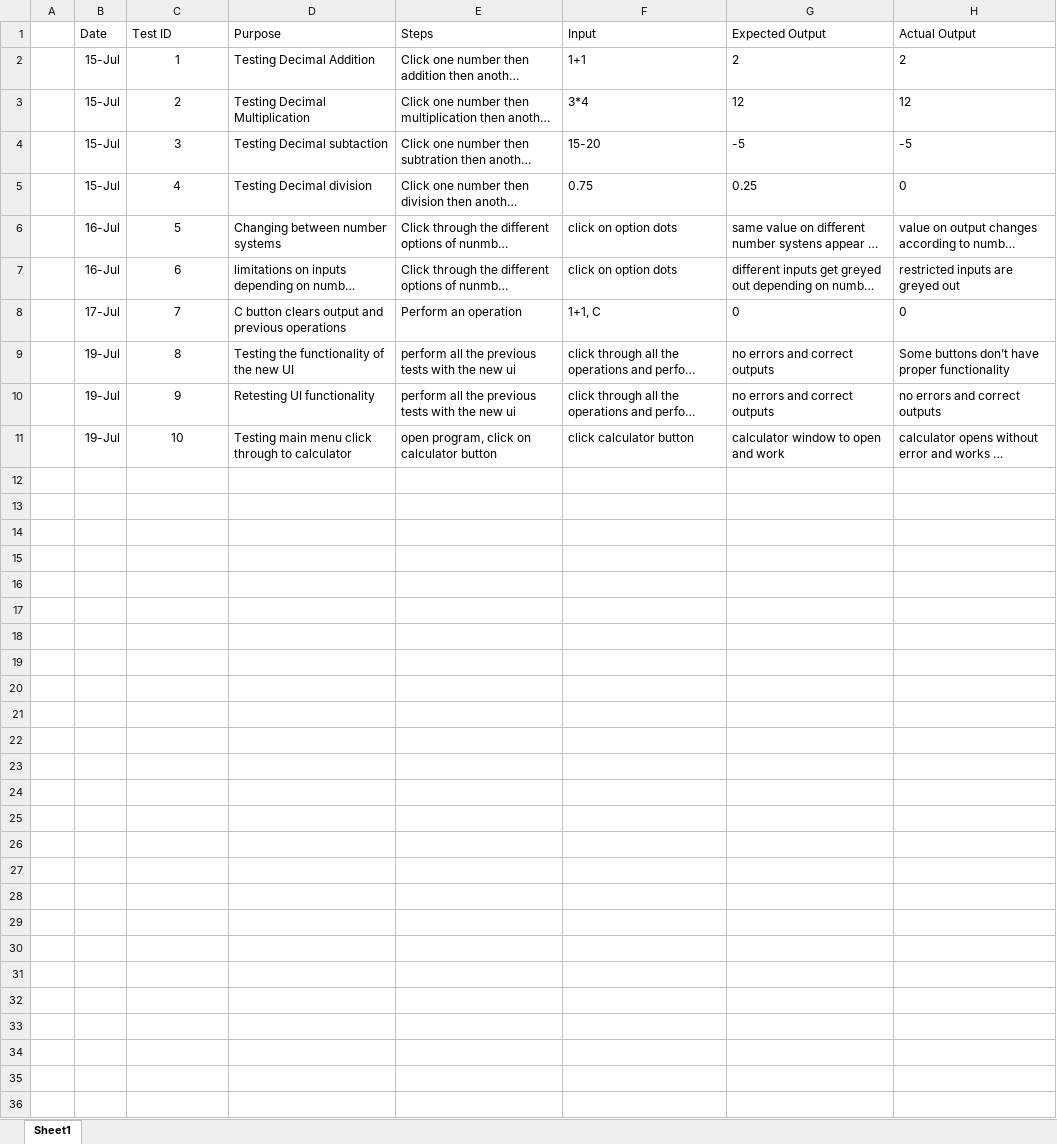
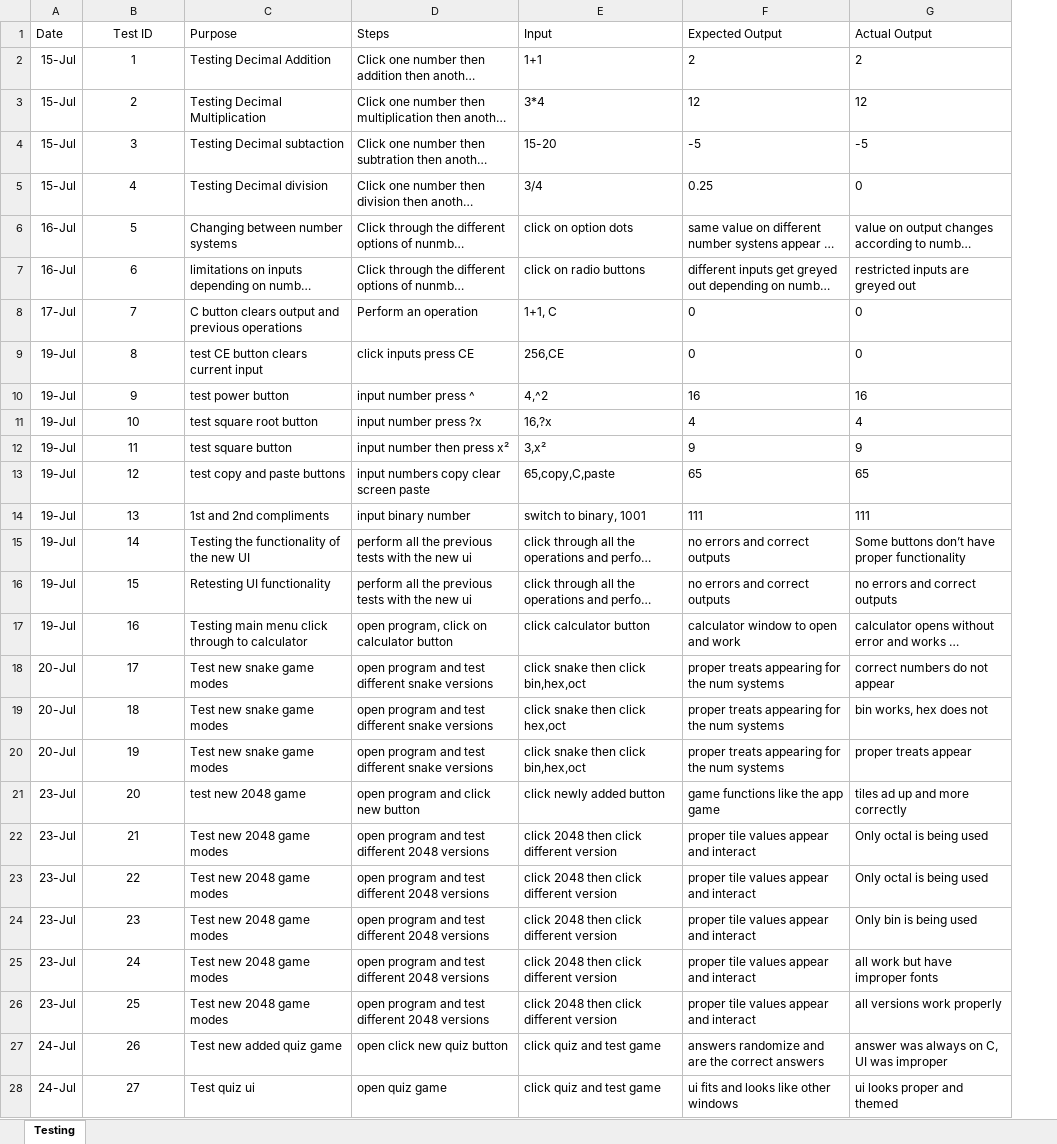
Before and after one commit to Simon-Ar/CP-317-NumberSystemTool, an Excel workbook: Testing.xlsx, sheet Testing, drawn as a sheet; only a part is shown; long unchanged cells end in …; values as stored, in another font and other column widths than the file's, no borders; table styles not drawn; removed rows and columns are numbered as before the commit, all else as after; the diff covers the shown part only; the diff names each change by its address in the sheet, - before the commit and + after, or states it on an @@ line.

Commit message:
Add files via upload

```diff
--- a/Testing.xlsx (sheet Testing)
+++ b/Testing.xlsx (sheet Testing)
-sheet tab: Sheet1
+sheet tab: Testing
-column A, empty
-B1 alignment: left
+B1 alignment: center
-E5 (Input): 0.75
+E5 (Input): 3/4
-E7 (Input): click on option dots
+E7 (Input): click on radio buttons
+row 9: 19-Jul | 8 | test CE button clears current input | click inputs press CE | 256,CE | 0 | 0
+row 10: 19-Jul | 9 | test power button | input number press ^ | 4,^2 | 16 | 16
+row 11: 19-Jul | 10 | test square root button | input number press ?x | 16,?x | 4 | 4
+row 12: 19-Jul | 11 | test square button | input number then press x² | 3,x² | 9 | 9
+row 13: 19-Jul | 12 | test copy and paste buttons | input numbers copy clear screen paste | 65,copy,C,paste | 65 | 65
+row 14: 19-Jul | 13 | 1st and 2nd compliments | input binary number | switch to binary, 1001 | 111 | 111
-B15 (Test ID): 8
+B15 (Test ID): 14
-B16 (Test ID): 9
+B16 (Test ID): 15
-B17 (Test ID): 10
+B17 (Test ID): 16
+row 18: 20-Jul | 17 | Test new snake game modes | open program and test different snake versions | click snake then click bin,hex,oct | proper treats appearing for the num systems | correct numbers do not appear
+row 19: 20-Jul | 18 | Test new snake game modes | open program and test different snake versions | click snake then click hex,oct | proper treats appearing for the num systems | bin works, hex does not
+row 20: 20-Jul | 19 | Test new snake game modes | open program and test different snake versions | click snake then click bin,hex,oct | proper treats appearing for the num systems | proper treats appear
+row 21: 23-Jul | 20 | test new 2048 game | open program and click new button | click newly added button | game functions like the app game | tiles ad up and more correctly
+row 22: 23-Jul | 21 | Test new 2048 game modes | open program and test different 2048 versions | click 2048 then click different version | proper tile values appear and interact | Only octal is being used
+row 23: 23-Jul | 22 | Test new 2048 game modes | open program and test different 2048 versions | click 2048 then click different version | proper tile values appear and interact | Only octal is being used
+row 24: 23-Jul | 23 | Test new 2048 game modes | open program and test different 2048 versions | click 2048 then click different version | proper tile values appear and interact | Only bin is being used
+row 25: 23-Jul | 24 | Test new 2048 game modes | open program and test different 2048 versions | click 2048 then click different version | proper tile values appear and interact | all work but have improper fonts
+row 26: 23-Jul | 25 | Test new 2048 game modes | open program and test different 2048 versions | click 2048 then click different version | proper tile values appear and interact | all versions work properly
+row 27: 24-Jul | 26 | Test new added quiz game | open click new quiz button | click quiz and test game | answers randomize and are the correct answers | answer was always on C, UI was improper
+row 28: 24-Jul | 27 | Test quiz ui | open quiz game | click quiz and test game | ui fits and looks like other windows | ui looks proper and themed
```
Also changed, not shown: 4 added rows elsewhere in this sheet.
